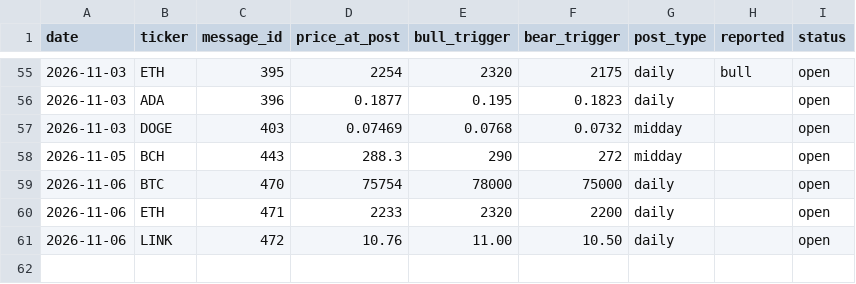
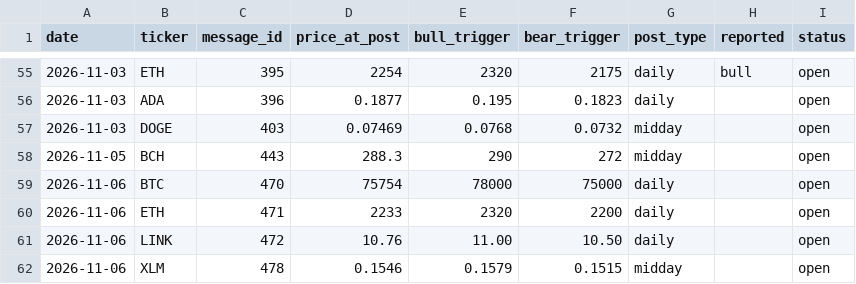
Before and after one commit to mrmarketcap/mr-marketcap-media, a CSV file: posts-log.csv, drawn as a sheet; only a part is shown, gaps mark what is left out; the diff names each change by its address in the sheet, - before the commit and + after, or states it on an @@ line.

```diff
--- a/posts-log.csv
+++ b/posts-log.csv
+row 62: 2026-11-06 | XLM | 478 | 0.1546 | 0.1579 | 0.1515 | midday |  | open
```
